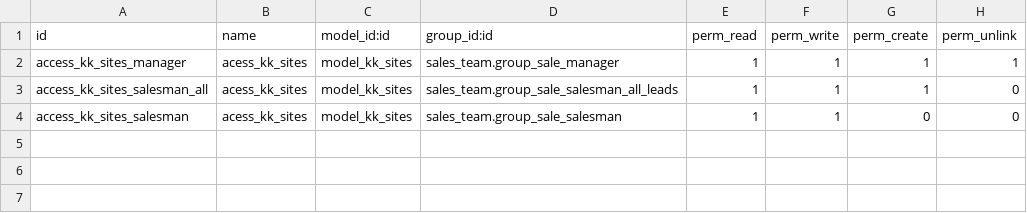
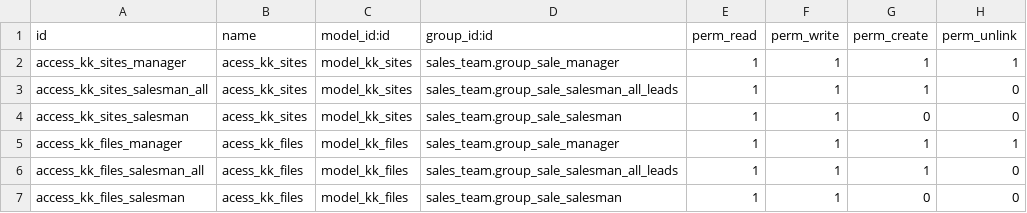
Before and after one commit to Trust-Code/trustcode-addons, a CSV file: kk_sites/security/ir.model.access.csv, drawn as a sheet; the diff names each change by its address in the sheet, - before the commit and + after, or states it on an @@ line.

```diff
--- a/kk_sites/security/ir.model.access.csv
+++ b/kk_sites/security/ir.model.access.csv
+row 5: access_kk_files_manager | acess_kk_files | model_kk_files | sales_team.group_sale_manager | 1 | 1 | 1 | 1
+row 6: access_kk_files_salesman_all | acess_kk_files | model_kk_files | sales_team.group_sale_salesman_all_leads | 1 | 1 | 1 | 0
+row 7: access_kk_files_salesman | acess_kk_files | model_kk_files | sales_team.group_sale_salesman | 1 | 1 | 0 | 0
```
Also changed, not shown: 1 other file.
